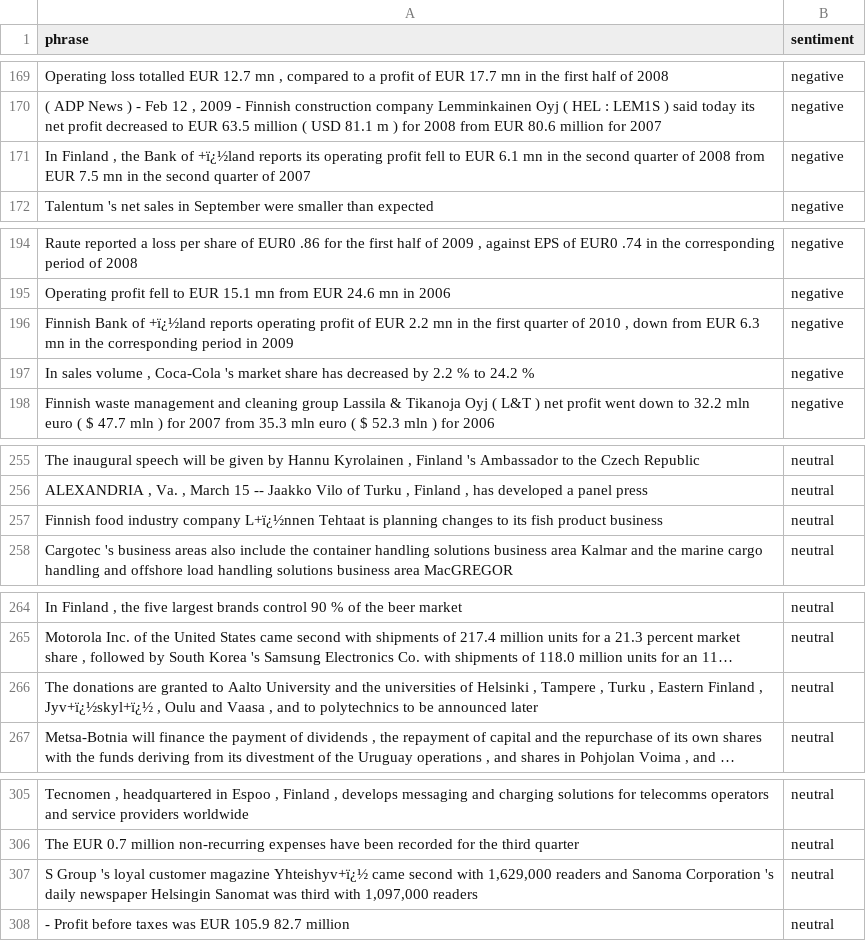
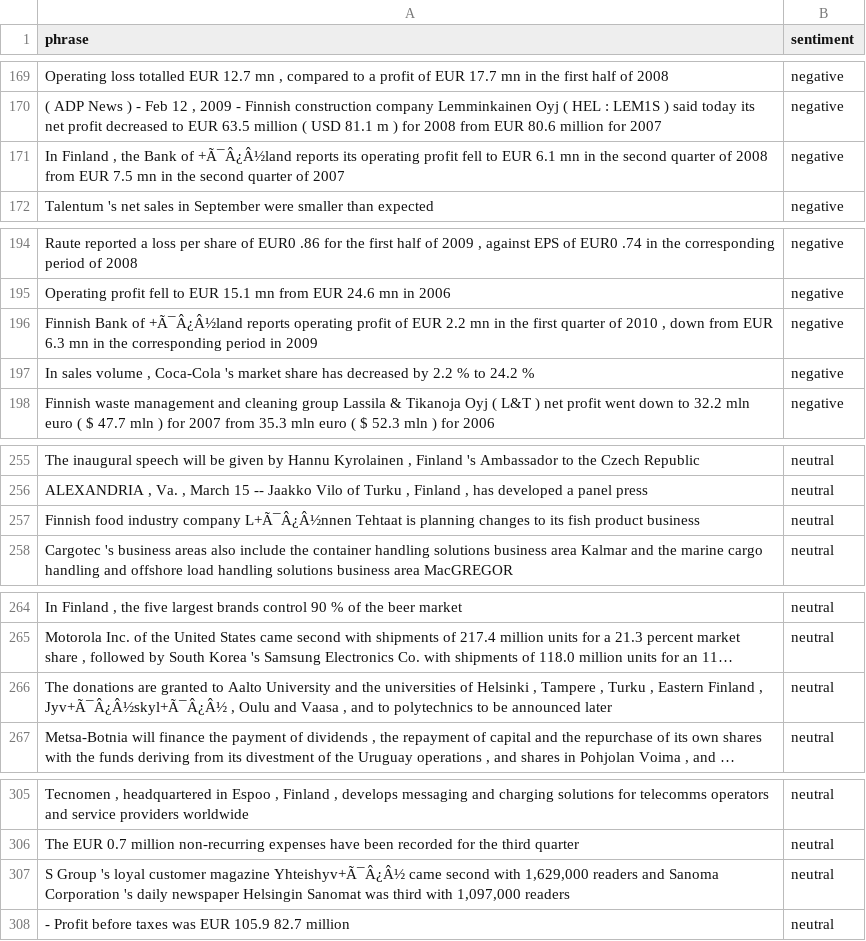
Before and after one commit to classroom-fundamentos-de-analitica/lab-05-ingestion-de-datos-texto-Alex-Mu2oz, a CSV file: train_dataset.csv, drawn as a sheet; only a part is shown, gaps mark what is left out; long unchanged cells end in …; the diff covers the shown part only; the diff names each change by its address in the sheet, - before the commit and + after, or states it on an @@ line.

```diff
--- a/train_dataset.csv
+++ b/train_dataset.csv
-A171 (phrase): …Bank of +ï¿½land reports its…
+A171 (phrase): …Bank of +Ã¯Â¿Â½land reports its…
-A196 (phrase): …Bank of +ï¿½land reports operating…
+A196 (phrase): …Bank of +Ã¯Â¿Â½land reports operating…
-A257 (phrase): …industry company L+ï¿½nnen Tehtaat is…
+A257 (phrase): …industry company L+Ã¯Â¿Â½nnen Tehtaat is…
-A266 (phrase): …Finland , Jyv+ï¿½skyl+ï¿½ , Oulu…
+A266 (phrase): …Finland , Jyv+Ã¯Â¿Â½skyl+Ã¯Â¿Â½ , Oulu…
-A307 (phrase): …customer magazine Yhteishyv+ï¿½ came second…
+A307 (phrase): …customer magazine Yhteishyv+Ã¯Â¿Â½ came second…
```
Also changed, not shown: 30 edited cells elsewhere in this file, test_dataset.csv, 3 other files.
